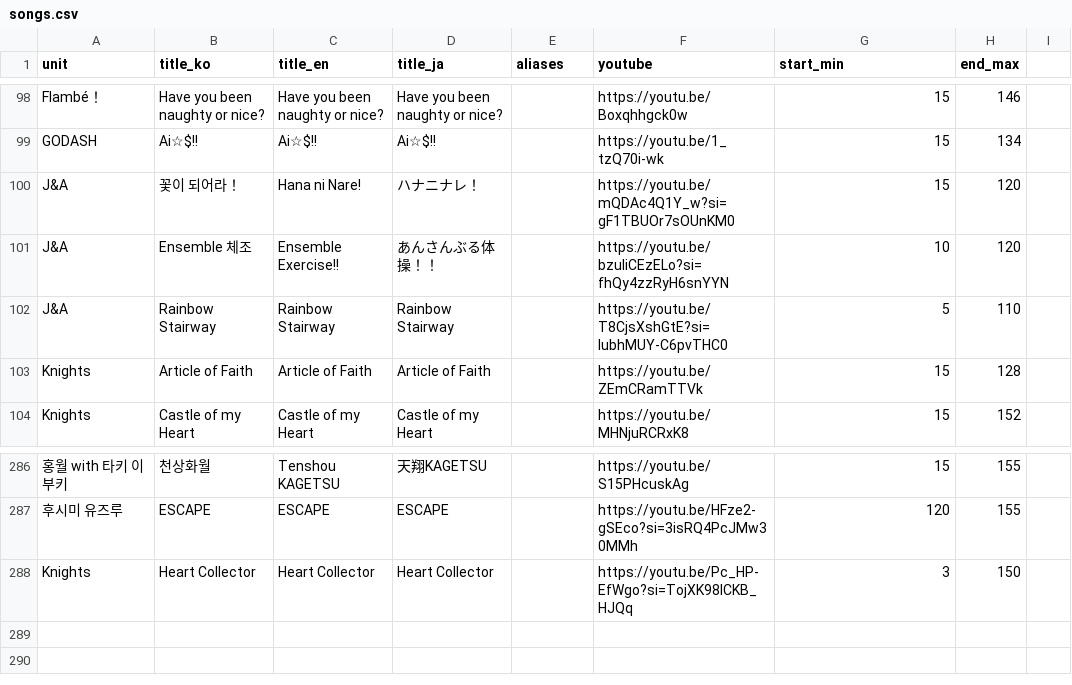
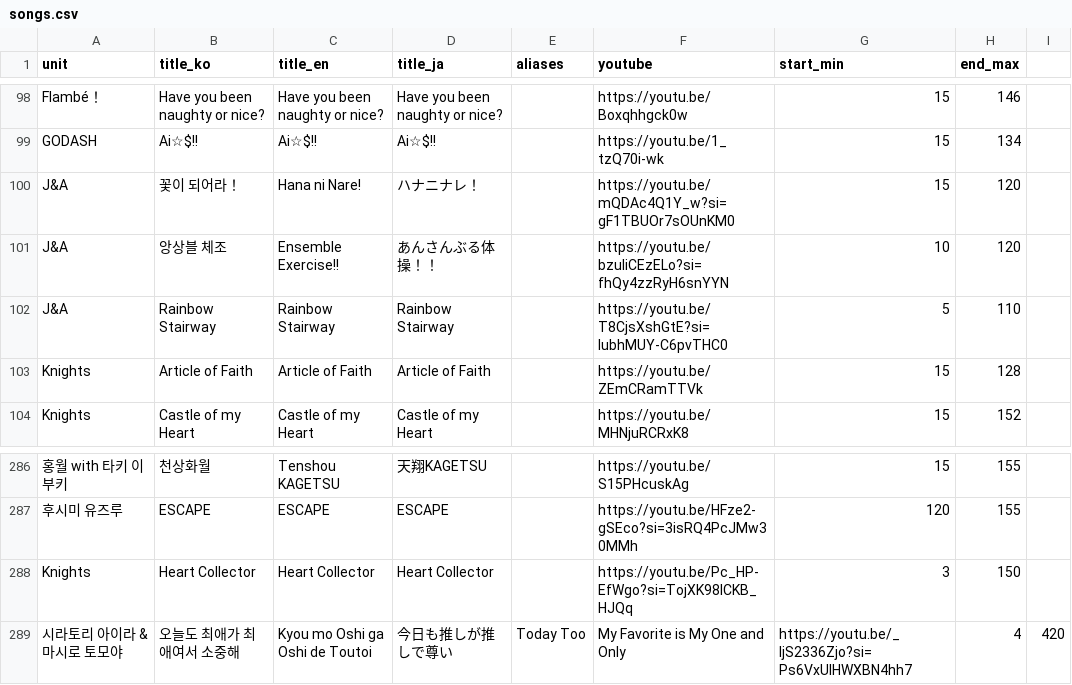
Before and after one commit to SilverStar0123/PickYourStar, a CSV file: public/songs.csv, drawn as a sheet; only a part is shown, gaps mark what is left out; the diff names each change by its address in the sheet, - before the commit and + after, or states it on an @@ line.

Commit message:
Update songs.csv

```diff
--- a/public/songs.csv
+++ b/public/songs.csv
-B101 (title_ko): Ensemble 체조
+B101 (title_ko): 앙상블 체조
+row 289: 시라토리 아이라 & 마시로 토모야 | 오늘도 최애가 최애여서 소중해 | Kyou mo Oshi ga Oshi de Toutoi | 今日も推しが推しで尊い | Today Too | My Favorite is My One and Only | https://youtu.be/_IjS2336Zjo?si=Ps6VxUlHWXBN4hh7 | 4 | 420
```
